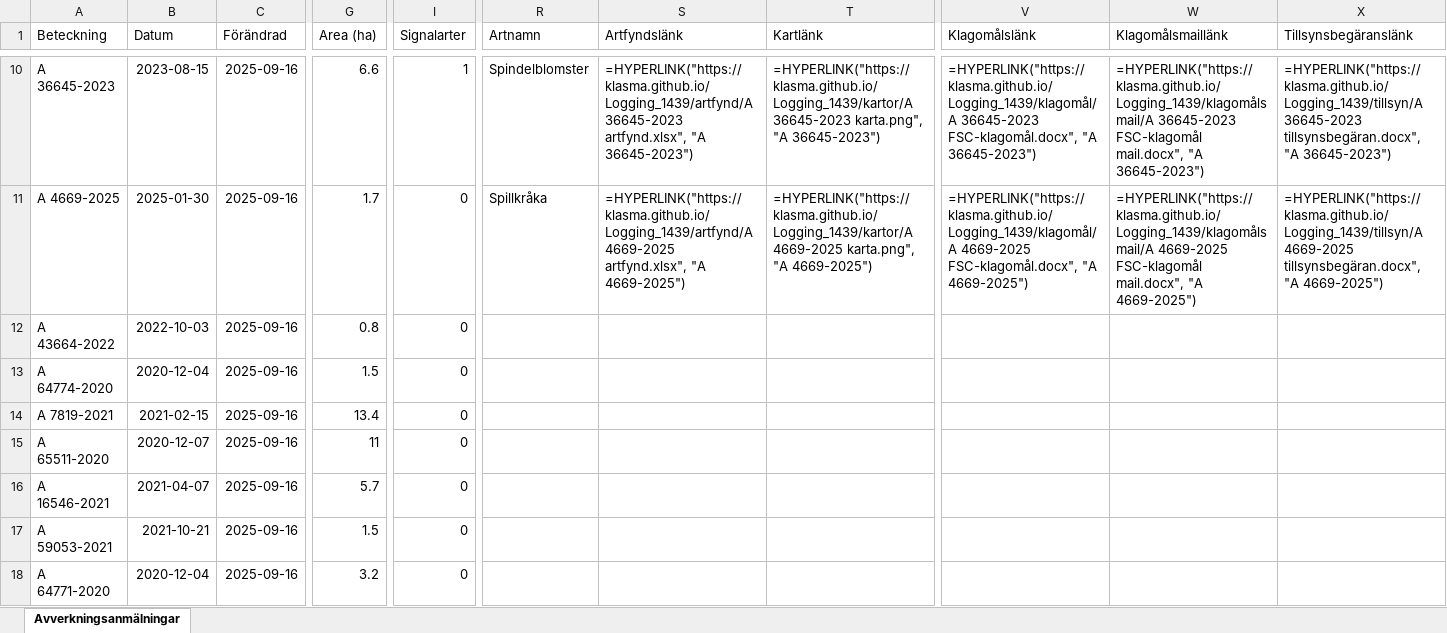
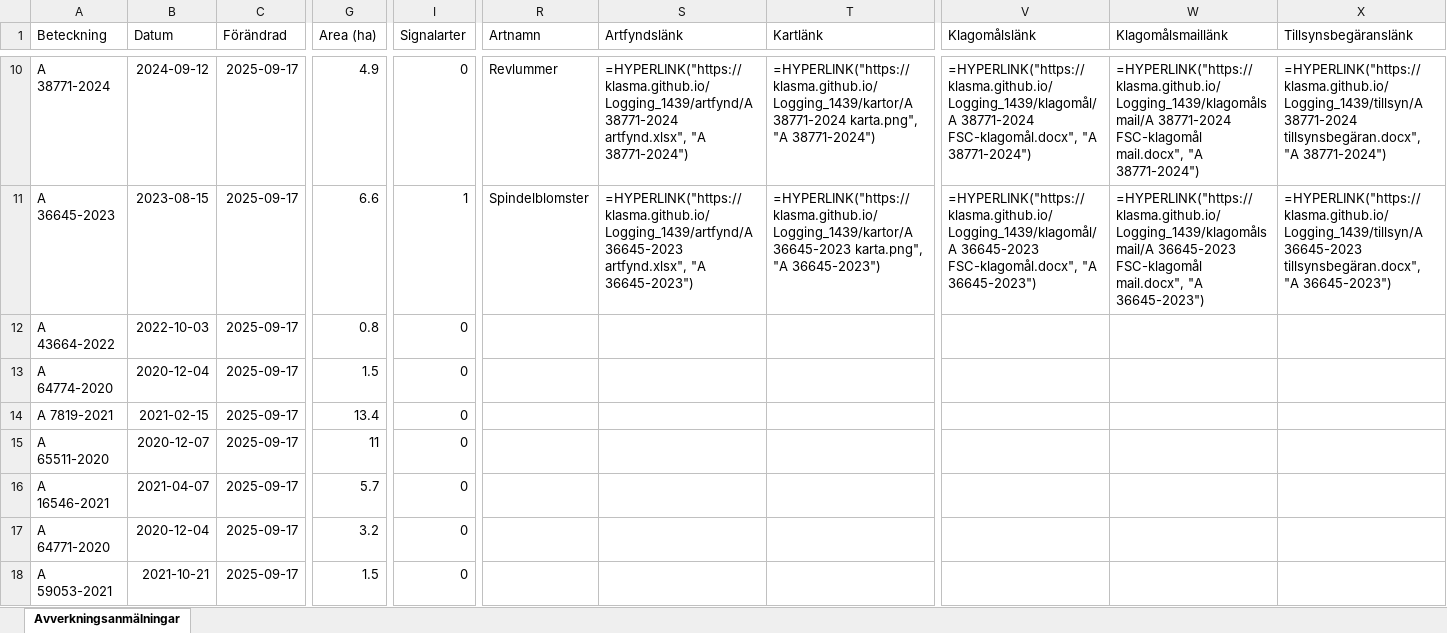
Before and after one commit to klasma/Logging_1439, an Excel workbook: Översikt FÄRGELANDA.xlsx, sheet Avverkningsanmälningar, drawn as a sheet; only a part is shown, gaps mark what is left out; values as stored, in another font and other column widths than the file's, no borders; formulas without a stored value are shown as written; the diff covers the shown part only; the diff names each change by its address in the sheet, - before the commit and + after, or states it on an @@ line.

```diff
--- a/Översikt FÄRGELANDA.xlsx (sheet Avverkningsanmälningar)
+++ b/Översikt FÄRGELANDA.xlsx (sheet Avverkningsanmälningar)
-A10 (Beteckning): A 36645-2023
+A10 (Beteckning): A 38771-2024
-B10 (Datum): 2023-08-15
+B10 (Datum): 2024-09-12
-C10:C18 (Förändrad): 2025-09-16
+C10:C18 (Förändrad): 2025-09-17
-G10 (Area (ha)): 6.6
+G10 (Area (ha)): 4.9
-I10 (Signalarter): 1
+I10 (Signalarter): 0
-R10 (Artnamn): Spindelblomster
+R10 (Artnamn): Revlummer
-S10 (Artfyndslänk): =HYPERLINK("https://klasma.github.io/Logging_1439/artfynd/A 36645-2023 artfynd.xlsx", "A 36645-2023")
+S10 (Artfyndslänk): =HYPERLINK("https://klasma.github.io/Logging_1439/artfynd/A 38771-2024 artfynd.xlsx", "A 38771-2024")
-T10 (Kartlänk): =HYPERLINK("https://klasma.github.io/Logging_1439/kartor/A 36645-2023 karta.png", "A 36645-2023")
+T10 (Kartlänk): =HYPERLINK("https://klasma.github.io/Logging_1439/kartor/A 38771-2024 karta.png", "A 38771-2024")
-V10 (Klagomålslänk): =HYPERLINK("https://klasma.github.io/Logging_1439/klagomål/A 36645-2023 FSC-klagomål.docx", "A 36645-2023")
+V10 (Klagomålslänk): =HYPERLINK("https://klasma.github.io/Logging_1439/klagomål/A 38771-2024 FSC-klagomål.docx", "A 38771-2024")
-W10 (Klagomålsmaillänk): =HYPERLINK("https://klasma.github.io/Logging_1439/klagomålsmail/A 36645-2023 FSC-klagomål mail.docx", "A 36645-2023")
+W10 (Klagomålsmaillänk): =HYPERLINK("https://klasma.github.io/Logging_1439/klagomålsmail/A 38771-2024 FSC-klagomål mail.docx", "A 38771-2024")
-X10 (Tillsynsbegäranslänk): =HYPERLINK("https://klasma.github.io/Logging_1439/tillsyn/A 36645-2023 tillsynsbegäran.docx", "A 36645-2023")
+X10 (Tillsynsbegäranslänk): =HYPERLINK("https://klasma.github.io/Logging_1439/tillsyn/A 38771-2024 tillsynsbegäran.docx", "A 38771-2024")
-A11 (Beteckning): A 4669-2025
+A11 (Beteckning): A 36645-2023
-B11 (Datum): 2025-01-30
+B11 (Datum): 2023-08-15
-G11 (Area (ha)): 1.7
+G11 (Area (ha)): 6.6
-I11 (Signalarter): 0
+I11 (Signalarter): 1
-R11 (Artnamn): Spillkråka
+R11 (Artnamn): Spindelblomster
-S11 (Artfyndslänk): =HYPERLINK("https://klasma.github.io/Logging_1439/artfynd/A 4669-2025 artfynd.xlsx", "A 4669-2025")
+S11 (Artfyndslänk): =HYPERLINK("https://klasma.github.io/Logging_1439/artfynd/A 36645-2023 artfynd.xlsx", "A 36645-2023")
-T11 (Kartlänk): =HYPERLINK("https://klasma.github.io/Logging_1439/kartor/A 4669-2025 karta.png", "A 4669-2025")
+T11 (Kartlänk): =HYPERLINK("https://klasma.github.io/Logging_1439/kartor/A 36645-2023 karta.png", "A 36645-2023")
-V11 (Klagomålslänk): =HYPERLINK("https://klasma.github.io/Logging_1439/klagomål/A 4669-2025 FSC-klagomål.docx", "A 4669-2025")
+V11 (Klagomålslänk): =HYPERLINK("https://klasma.github.io/Logging_1439/klagomål/A 36645-2023 FSC-klagomål.docx", "A 36645-2023")
-W11 (Klagomålsmaillänk): =HYPERLINK("https://klasma.github.io/Logging_1439/klagomålsmail/A 4669-2025 FSC-klagomål mail.docx", "A 4669-2025")
+W11 (Klagomålsmaillänk): =HYPERLINK("https://klasma.github.io/Logging_1439/klagomålsmail/A 36645-2023 FSC-klagomål mail.docx", "A 36645-2023")
-X11 (Tillsynsbegäranslänk): =HYPERLINK("https://klasma.github.io/Logging_1439/tillsyn/A 4669-2025 tillsynsbegäran.docx", "A 4669-2025")
+X11 (Tillsynsbegäranslänk): =HYPERLINK("https://klasma.github.io/Logging_1439/tillsyn/A 36645-2023 tillsynsbegäran.docx", "A 36645-2023")
-A17 (Beteckning): A 59053-2021
+A17 (Beteckning): A 64771-2020
-B17 (Datum): 2021-10-21
+B17 (Datum): 2020-12-04
-G17 (Area (ha)): 1.5
+G17 (Area (ha)): 3.2
-A18 (Beteckning): A 64771-2020
+A18 (Beteckning): A 59053-2021
-B18 (Datum): 2020-12-04
+B18 (Datum): 2021-10-21
-G18 (Area (ha)): 3.2
+G18 (Area (ha)): 1.5
```
Also changed, not shown: 1357 edited cells elsewhere in this sheet, artfynd/A 1414-2024 artfynd.xlsx, artfynd/A 36645-2023 artfynd.xlsx, 52 other files.
